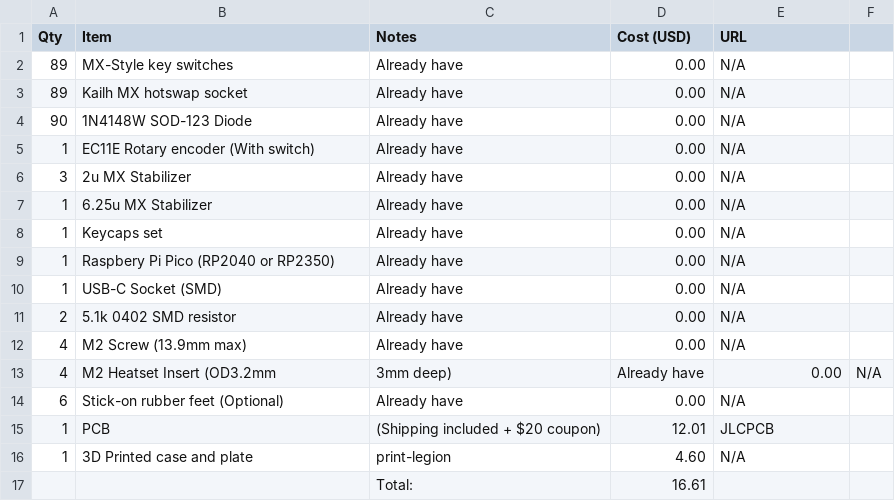
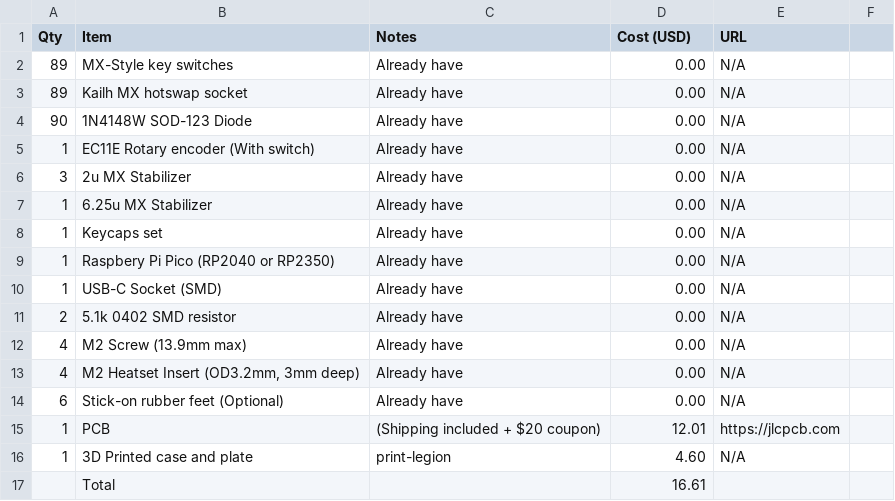
Before and after one commit to krunchiekrunch/krunchboard-90, a CSV file: BOM.csv, drawn as a sheet.

Commit message:
fixed bom.csv formatting

```diff
--- a/BOM.csv
+++ b/BOM.csv
@@ -12,6 +12,6 @@ Qty,Item,Notes,Cost (USD),URL
 4,M2 Screw (13.9mm max),Already have,0.00,N/A
-4,M2 Heatset Insert (OD3.2mm, 3mm deep),Already have,0.00,N/A
+4,"M2 Heatset Insert (OD3.2mm, 3mm deep)",Already have,0.00,N/A
 6,Stick-on rubber feet (Optional),Already have,0.00,N/A
-1,PCB,"(Shipping included + $20 coupon)",12.01,JLCPCB
+1,PCB,"(Shipping included + $20 coupon)",12.01,https://jlcpcb.com
 1,3D Printed case and plate,print-legion,4.60,N/A
-, ,Total:,16.61,
+,Total,,16.61,
```
